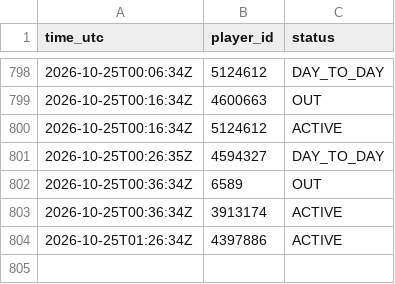
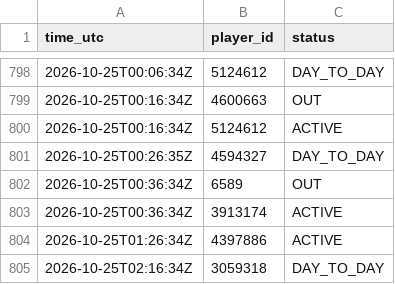
Before and after one commit to thewhitelisted/cg-engine, a CSV file: data/status_log.csv, drawn as a sheet; only a part is shown, gaps mark what is left out.

Commit message:
Status and lineup logs

```diff
--- a/data/status_log.csv
+++ b/data/status_log.csv
@@ -804 +804,2 @@ time_utc,player_id,status
 2026-10-25T01:26:34Z,4397886,ACTIVE
+2026-10-25T02:16:34Z,3059318,DAY_TO_DAY
```
